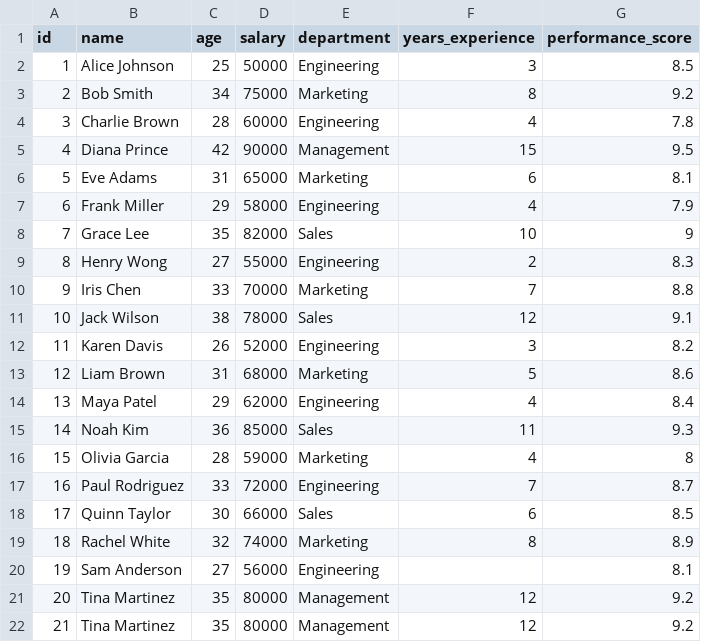
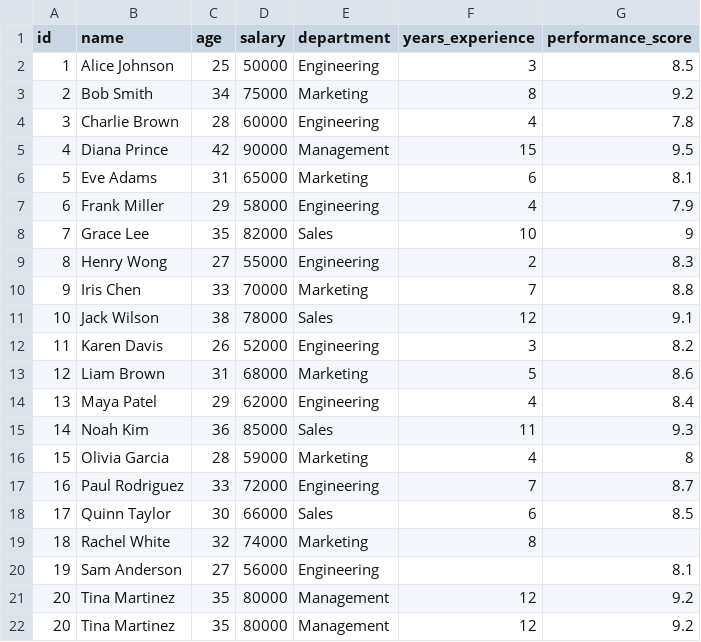
Before and after one commit to Kabbya04/UofT-DataTrust, a CSV file: civic-data-trust/public/copy_of_sample_employees.csv, drawn as a sheet.

```diff
--- a/civic-data-trust/public/copy_of_sample_employees.csv
+++ b/civic-data-trust/public/copy_of_sample_employees.csv
@@ -18,5 +18,5 @@ id,name,age,salary,department,years_experience,performance_score
 17,Quinn Taylor,30,66000,Sales,6,8.5
-18,Rachel White,32,74000,Marketing,8,8.9
+18,Rachel White,32,74000,Marketing,8,
 19,Sam Anderson,27,56000,Engineering,,8.1
 20,Tina Martinez,35,80000,Management,12,9.2
-21,Tina Martinez,35,80000,Management,12,9.2
+20,Tina Martinez,35,80000,Management,12,9.2
```
Also changed, not shown: 3 other files.
